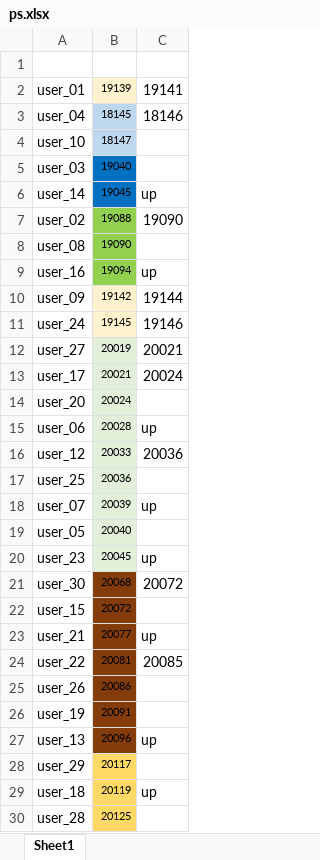
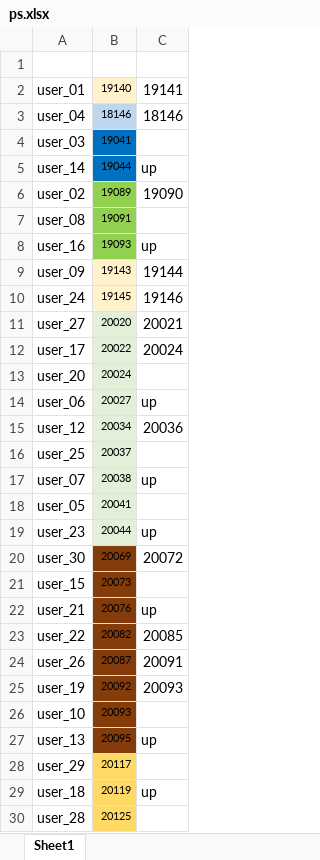
Before and after one commit to dlt-lee/dcb, an Excel workbook: ps.xlsx, sheet Sheet1, drawn as a sheet; only a part is shown; values as stored, in another font and other column widths than the file's, no borders; removed rows and columns are numbered as before the commit, all else as after; the diff covers the shown part only; the diff names each change by its address in the sheet, - before the commit and + after, or states it on an @@ line.

Commit message:
Update ps.xlsx

```diff
--- a/ps.xlsx (sheet Sheet1)
+++ b/ps.xlsx (sheet Sheet1)
-B2: 19139
+B2: 19140
-B3: 18145
+B3: 18146
-row 4: user_10 | 18147
-B4: 19040
+B4: 19041
-B5: 19045
+B5: 19044
-B6: 19088
+B6: 19089
-B7: 19090
+B7: 19091
-B8: 19094
+B8: 19093
-B9: 19142
+B9: 19143
-B11: 20019
+B11: 20020
-B12: 20021
+B12: 20022
-B14: 20028
+B14: 20027
-B15: 20033
+B15: 20034
-B16: 20036
+B16: 20037
-B17: 20039
+B17: 20038
-B18: 20040
+B18: 20041
-B19: 20045
+B19: 20044
-B20: 20068
+B20: 20069
-B21: 20072
+B21: 20073
-B22: 20077
+B22: 20076
-B23: 20081
+B23: 20082
-B24: 20086
+B24: 20087
-C24: (empty)
+C24: 20091
-B25: 20091
+B25: 20092
-C25: (empty)
+C25: 20093
+row 26: user_10 | 20093
-B27: 20096
+B27: 20095
```
Also changed, not shown: 1 edited cell elsewhere in this sheet.
